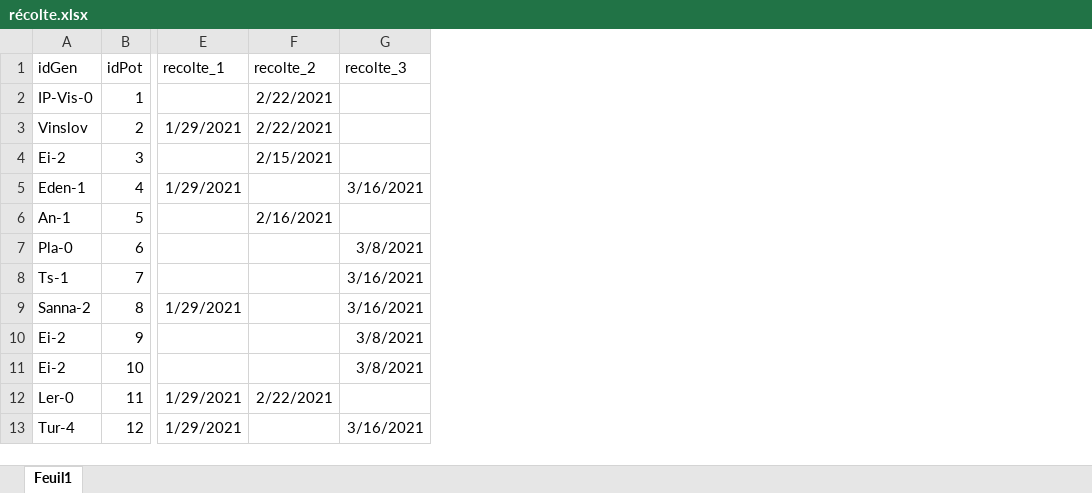
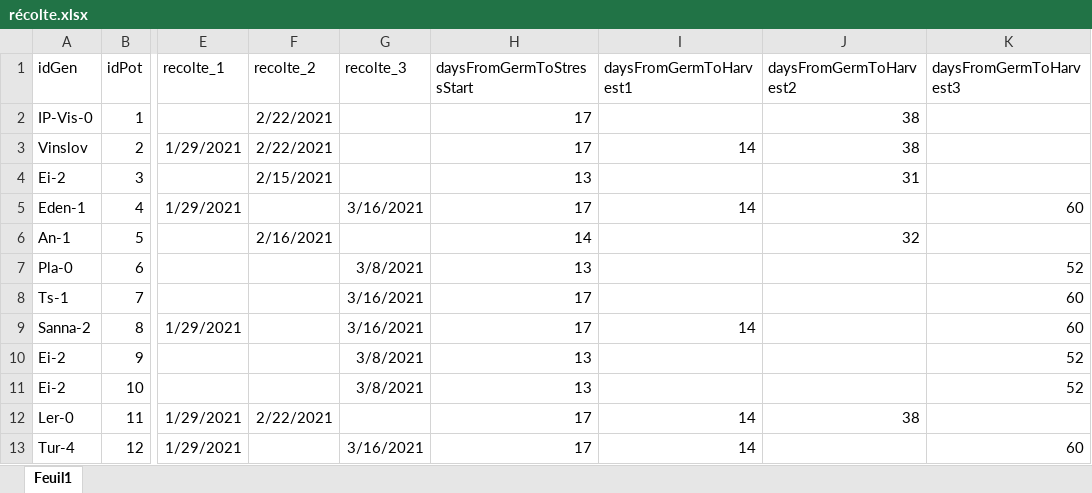
Before and after one commit to denisvile/PLASTENDO, an Excel workbook: data/récolte.xlsx, sheet Feuil1, drawn as a sheet; only a part is shown, gaps mark what is left out; values as stored, in another font and other column widths than the file's, no borders; the diff names each change by its address in the sheet, - before the commit and + after, or states it on an @@ line.

```diff
--- a/data/récolte.xlsx (sheet Feuil1)
+++ b/data/récolte.xlsx (sheet Feuil1)
+column H (daysFromGermToStressStart), rows 2-13: 17 | 17 | 13 | 17 | 14 | 13 | 17 | 17 | 13 | 13 | 17 | 17
+column I (daysFromGermToHarvest1), rows 3-13: 14 |  | 14 |  |  |  | 14 |  |  | 14 | 14
+column J (daysFromGermToHarvest2), rows 2-12: 38 | 38 | 31 |  | 32 |  |  |  |  |  | 38
+column K (daysFromGermToHarvest3), rows 5-13: 60 |  | 52 | 60 | 60 | 52 | 52 |  | 60
```
Also changed, not shown: 14 other files.
